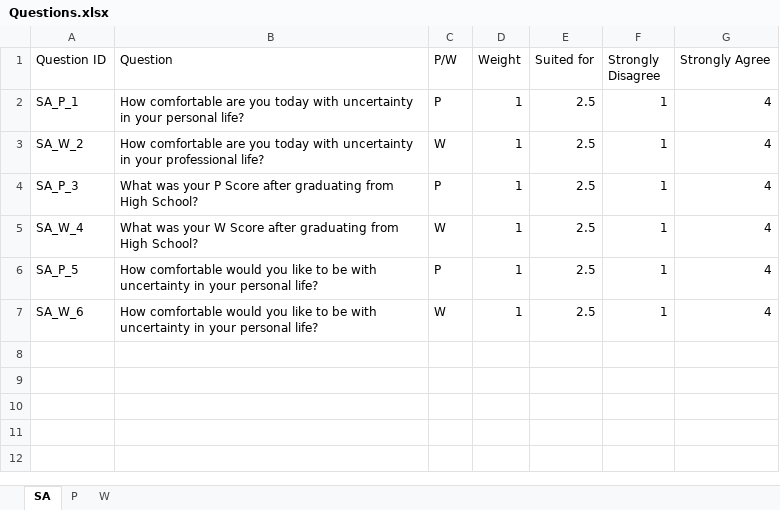
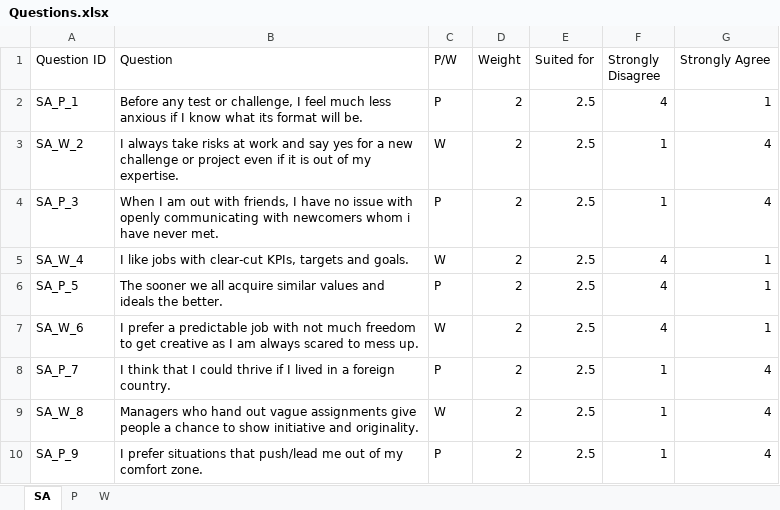
Before and after one commit to LucaFiume/PWScale, an Excel workbook: Questions.xlsx, sheet SA, drawn as a sheet; values as stored, in another font and other column widths than the file's, no borders; the diff names each change by its address in the sheet, - before the commit and + after, or states it on an @@ line.

```diff
--- a/Questions.xlsx (sheet SA)
+++ b/Questions.xlsx (sheet SA)
-B2 (Question): How comfortable are you today with uncertainty in your personal life?
+B2 (Question): Before any test or challenge, I feel much less anxious if I know what its format will be.
-D2:D7 (Weight): 1
+D2:D7 (Weight): 2
-F2 (Strongly Disagree): 1
+F2 (Strongly Disagree): 4
-G2 (Strongly Agree): 4
+G2 (Strongly Agree): 1
-B3 (Question): How comfortable are you today with uncertainty in your professional life?
+B3 (Question): I always take risks at work and say yes for a new challenge or project even if it is out of my expertise.
-B4 (Question): What was your P Score after graduating from High School?
+B4 (Question): When I am out with friends, I have no issue with openly communicating with newcomers whom i have never met.
-B5 (Question): What was your W Score after graduating from High School?
+B5 (Question): I like jobs with clear-cut KPIs, targets and goals.
-F5:F7 (Strongly Disagree): 1
+F5:F7 (Strongly Disagree): 4
-G5:G7 (Strongly Agree): 4
+G5:G7 (Strongly Agree): 1
-B6 (Question): How comfortable would you like to be with uncertainty in your personal life?
+B6 (Question): The sooner we all acquire similar values and ideals the better.
-B7 (Question): How comfortable would you like to be with uncertainty in your personal life?
+B7 (Question): I prefer a predictable job with not much freedom to get creative as I am always scared to mess up.
+row 8: SA_P_7 | I think that I could thrive if I lived in a foreign country. | P | 2 | 2.5 | 1 | 4
+row 9: SA_W_8 | Managers who hand out vague assignments give people a chance to show initiative and originality. | W | 2 | 2.5 | 1 | 4
+row 10: SA_P_9 | I prefer situations that push/lead me out of my comfort zone. | P | 2 | 2.5 | 1 | 4
```
Also changed, not shown: sheet P, sheet W, 2 other files.
